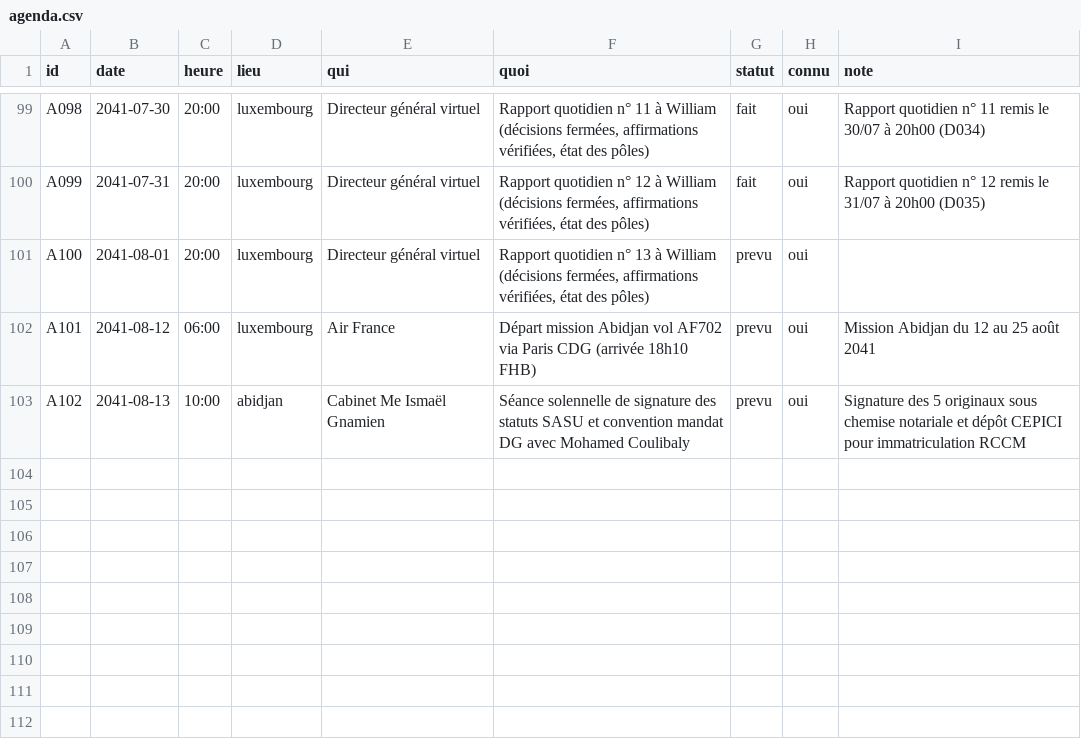
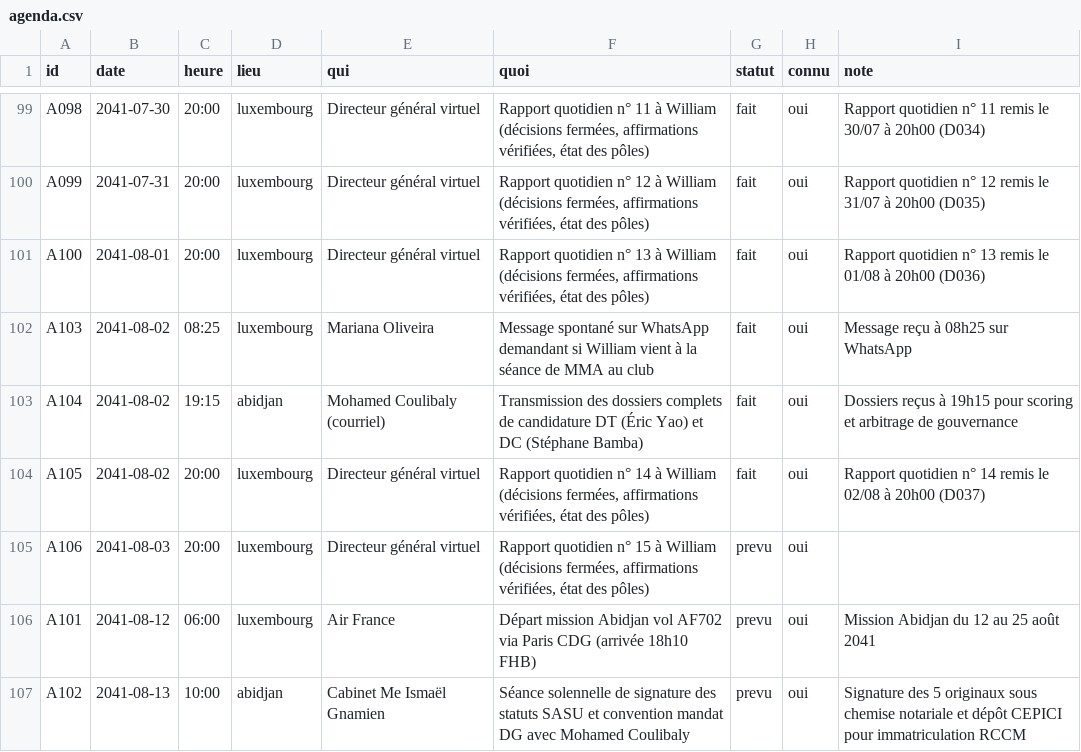
Before and after one commit to ossimiossimiwilliam10-cyber/simulation-william, a CSV file: etat/agenda.csv, drawn as a sheet; only a part is shown, gaps mark what is left out.

Commit message:
Tour 67 : transmission candidatures DT (Eric Yao, 84/100) et DC (Stephane Bamba, 74/100), apparition Mariana Oliveira, virements d'aout, Rapport quotidien n 14

```diff
--- a/etat/agenda.csv
+++ b/etat/agenda.csv
@@ -100,3 +100,7 @@ A098;2041-07-30;20:00;luxembourg;Directeur général virtuel;Rapport quotidien n
 A099;2041-07-31;20:00;luxembourg;Directeur général virtuel;Rapport quotidien n° 12 à William (décisions fermées, affirmations vérifiées, état des pôles);fait;oui;Rapport quotidien n° 12 remis le 31/07 à 20h00 (D035)
-A100;2041-08-01;20:00;luxembourg;Directeur général virtuel;Rapport quotidien n° 13 à William (décisions fermées, affirmations vérifiées, état des pôles);prevu;oui;
+A100;2041-08-01;20:00;luxembourg;Directeur général virtuel;Rapport quotidien n° 13 à William (décisions fermées, affirmations vérifiées, état des pôles);fait;oui;Rapport quotidien n° 13 remis le 01/08 à 20h00 (D036)
+A103;2041-08-02;08:25;luxembourg;Mariana Oliveira;Message spontané sur WhatsApp demandant si William vient à la séance de MMA au club;fait;oui;Message reçu à 08h25 sur WhatsApp
+A104;2041-08-02;19:15;abidjan;Mohamed Coulibaly (courriel);Transmission des dossiers complets de candidature DT (Éric Yao) et DC (Stéphane Bamba);fait;oui;Dossiers reçus à 19h15 pour scoring et arbitrage de gouvernance
+A105;2041-08-02;20:00;luxembourg;Directeur général virtuel;Rapport quotidien n° 14 à William (décisions fermées, affirmations vérifiées, état des pôles);fait;oui;Rapport quotidien n° 14 remis le 02/08 à 20h00 (D037)
+A106;2041-08-03;20:00;luxembourg;Directeur général virtuel;Rapport quotidien n° 15 à William (décisions fermées, affirmations vérifiées, état des pôles);prevu;oui;
 A101;2041-08-12;06:00;luxembourg;Air France;Départ mission Abidjan vol AF702 via Paris CDG (arrivée 18h10 FHB);prevu;oui;Mission Abidjan du 12 au 25 août 2041
```
Also changed, not shown: etat/corps.csv, etat/gestion-documents.csv, 31 other files.
